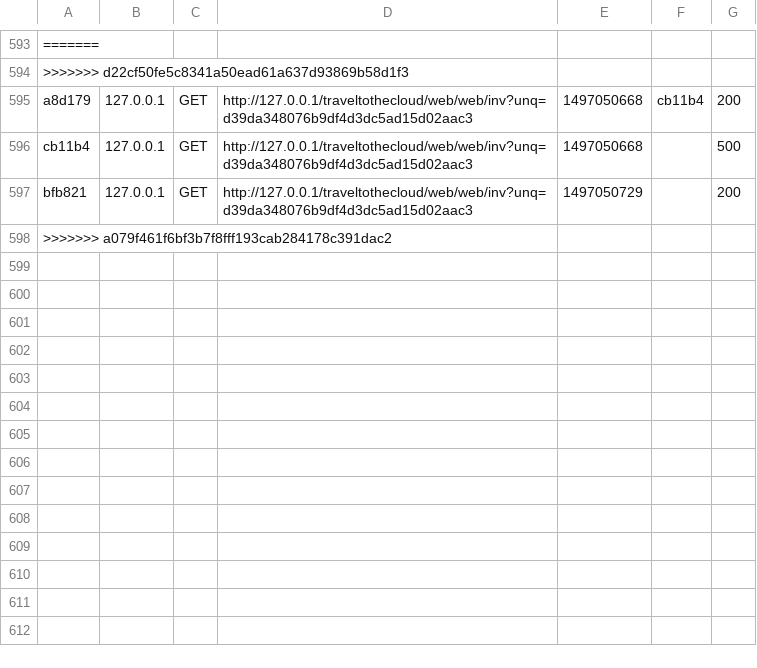
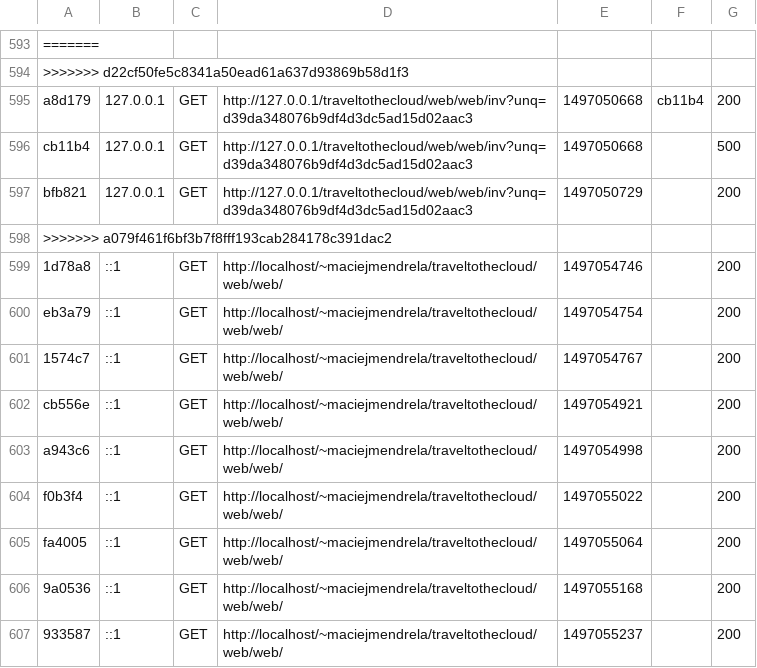
Before and after one commit to yasiumaster/traveltothecloud, a CSV file: web/app/cache/dev/profiler/index.csv, drawn as a sheet; only a part is shown, gaps mark what is left out; the diff names each change by its address in the sheet, - before the commit and + after, or states it on an @@ line.

```diff
--- a/web/app/cache/dev/profiler/index.csv
+++ b/web/app/cache/dev/profiler/index.csv
+row 599: 1d78a8 | ::1 | GET | http://localhost/~maciejmendrela/traveltothecloud/web/web/ | 1497054746 |  | 200
+row 600: eb3a79 | ::1 | GET | http://localhost/~maciejmendrela/traveltothecloud/web/web/ | 1497054754 |  | 200
+row 601: 1574c7 | ::1 | GET | http://localhost/~maciejmendrela/traveltothecloud/web/web/ | 1497054767 |  | 200
+row 602: cb556e | ::1 | GET | http://localhost/~maciejmendrela/traveltothecloud/web/web/ | 1497054921 |  | 200
+row 603: a943c6 | ::1 | GET | http://localhost/~maciejmendrela/traveltothecloud/web/web/ | 1497054998 |  | 200
+row 604: f0b3f4 | ::1 | GET | http://localhost/~maciejmendrela/traveltothecloud/web/web/ | 1497055022 |  | 200
+row 605: fa4005 | ::1 | GET | http://localhost/~maciejmendrela/traveltothecloud/web/web/ | 1497055064 |  | 200
+row 606: 9a0536 | ::1 | GET | http://localhost/~maciejmendrela/traveltothecloud/web/web/ | 1497055168 |  | 200
+row 607: 933587 | ::1 | GET | http://localhost/~maciejmendrela/traveltothecloud/web/web/ | 1497055237 |  | 200
```
Also changed, not shown: 5 other files.
